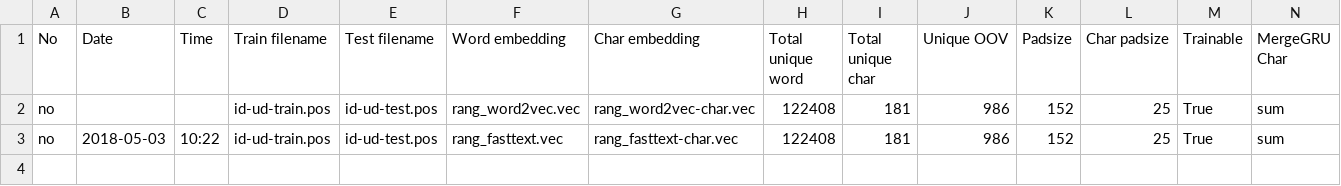
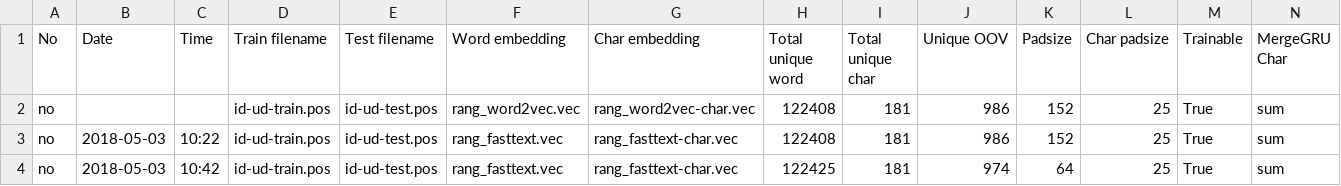
Before and after one commit to joshuakosasih/TA, a CSV file: medium_pos/log.csv, drawn as a sheet; only a part is shown; rows hold the shown columns only; the diff names each change by its address in the sheet, - before the commit and + after, or states it on an @@ line.

Commit message:
update data processor

```diff
--- a/medium_pos/log.csv
+++ b/medium_pos/log.csv
+row 4: no | 2018-05-03 | 10:42 | id-ud-train.pos | id-ud-test.pos | rang_fasttext.vec | rang_fasttext-char.vec | 122425 | 181 | 974 | 64 | 25 | True | sum
```
Also changed, not shown: 2 other files.
